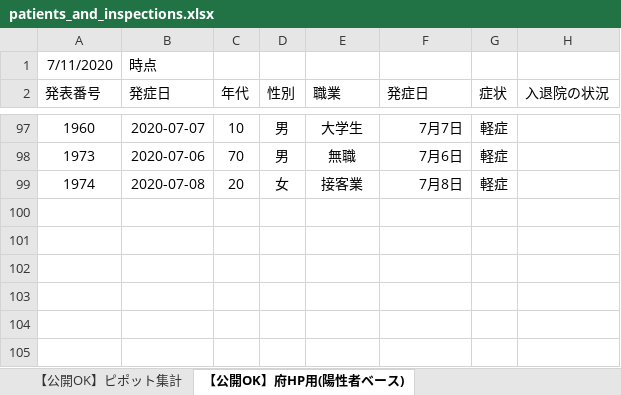
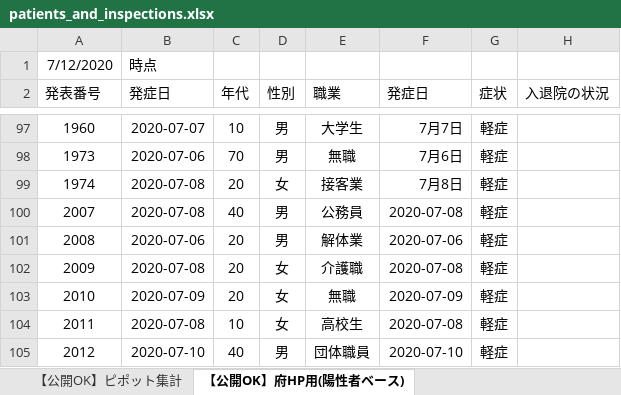
Before and after one commit to yotemuku/covid19, an Excel workbook: data/patients_and_inspections.xlsx, sheet 【公開OK】府HP用(陽性者ベース), drawn as a sheet; only a part is shown, gaps mark what is left out; values as stored, in another font and other column widths than the file's, no borders; the diff names each change by its address in the sheet, - before the commit and + after, or states it on an @@ line.

```diff
--- a/data/patients_and_inspections.xlsx (sheet 【公開OK】府HP用(陽性者ベース))
+++ b/data/patients_and_inspections.xlsx (sheet 【公開OK】府HP用(陽性者ベース))
-A1 (発表番号): 7/11/2020
+A1 (発表番号): 7/12/2020
+row 100: 2007 | 2020-07-08 | 40 | 男 | 公務員 | 2020-07-08 | 軽症
+row 101: 2008 | 2020-07-06 | 20 | 男 | 解体業 | 2020-07-06 | 軽症
+row 102: 2009 | 2020-07-08 | 20 | 女 | 介護職 | 2020-07-08 | 軽症
+row 103: 2010 | 2020-07-09 | 20 | 女 | 無職 | 2020-07-09 | 軽症
+row 104: 2011 | 2020-07-08 | 10 | 女 | 高校生 | 2020-07-08 | 軽症
+row 105: 2012 | 2020-07-10 | 40 | 男 | 団体職員 | 2020-07-10 | 軽症
```
Also changed, not shown: sheet 【公開OK】コロナサイト用（日付ベース）, sheet 【公開OK】ピポット集計, 1 other file.
